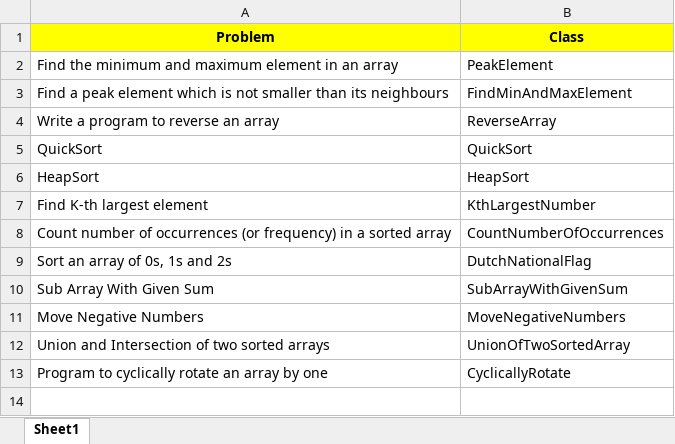
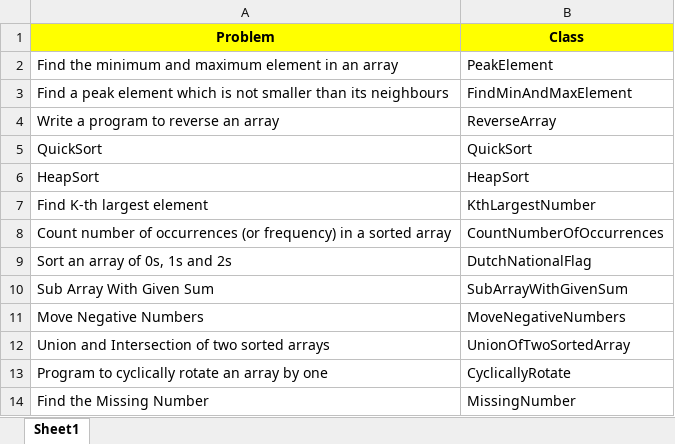
Before and after one commit to debtanucode/Arrays, an Excel workbook: ProblemList.xlsx, sheet Sheet1, drawn as a sheet; values as stored, in another font and other column widths than the file's, no borders; the diff names each change by its address in the sheet, - before the commit and + after, or states it on an @@ line.

Commit message:
Find the Missing Number

```diff
--- a/ProblemList.xlsx (sheet Sheet1)
+++ b/ProblemList.xlsx (sheet Sheet1)
+row 14: Find the Missing Number | MissingNumber
```
Also changed, not shown: 1 other file.
